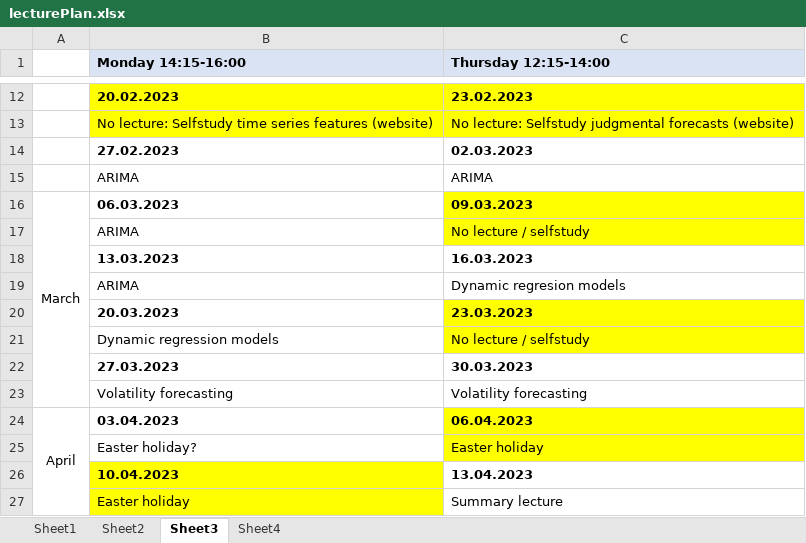
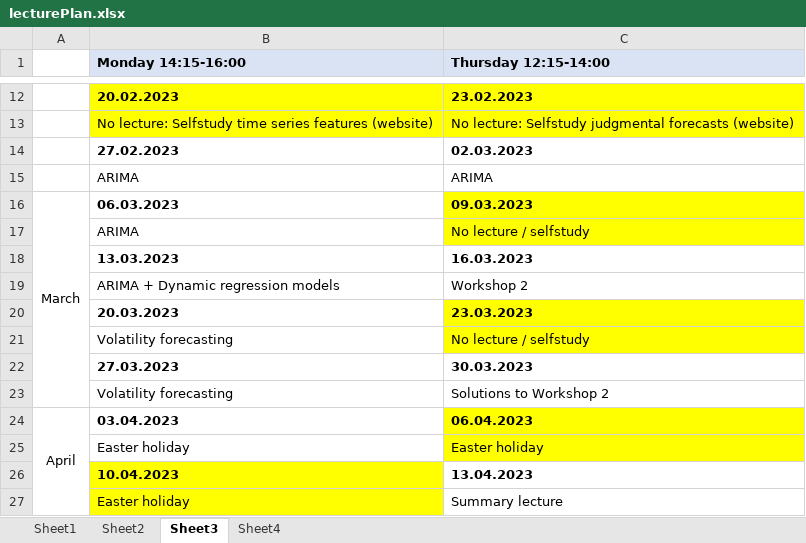
Before and after one commit to holleland/BAN430, an Excel workbook: lecturePlan.xlsx, sheet Sheet3, drawn as a sheet; only a part is shown, gaps mark what is left out; values as stored, in another font and other column widths than the file's, no borders; removed rows and columns are numbered as before the commit, all else as after; the diff names each change by its address in the sheet, - before the commit and + after, or states it on an @@ line.

Commit message:
update lectureplan

```diff
--- a/lecturePlan.xlsx (sheet Sheet3)
+++ b/lecturePlan.xlsx (sheet Sheet3)
-row 19:  | ARIMA | Dynamic regresion models
+row 19:  | ARIMA + Dynamic regression models | Workshop 2
-B21 (Monday 14:15-16:00): Dynamic regression models
+B21 (Monday 14:15-16:00): Volatility forecasting
-C23 (Thursday 12:15-14:00): Volatility forecasting
+C23 (Thursday 12:15-14:00): Solutions to Workshop 2
-B25 (Monday 14:15-16:00): Easter holiday?
+B25 (Monday 14:15-16:00): Easter holiday
```
Also changed, not shown: 16 other files.
